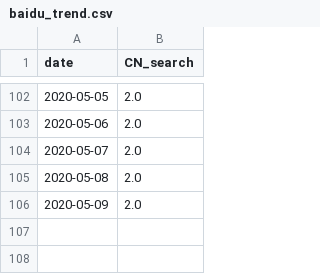
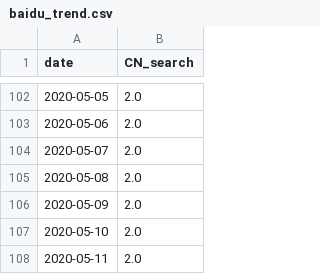
Before and after one commit to alanalien/covid_19_circumstantial_evidences, a CSV file: data_get/alt_data_sources/baidu_trend.csv, drawn as a sheet; only a part is shown, gaps mark what is left out; the diff names each change by its address in the sheet, - before the commit and + after, or states it on an @@ line.

```diff
--- a/data_get/alt_data_sources/baidu_trend.csv
+++ b/data_get/alt_data_sources/baidu_trend.csv
+row 107: 2020-05-10 | 2.0
+row 108: 2020-05-11 | 2.0
```
Also changed, not shown: data_get/alt_data_sources/baidu_trend_num.csv, 4 other files.
